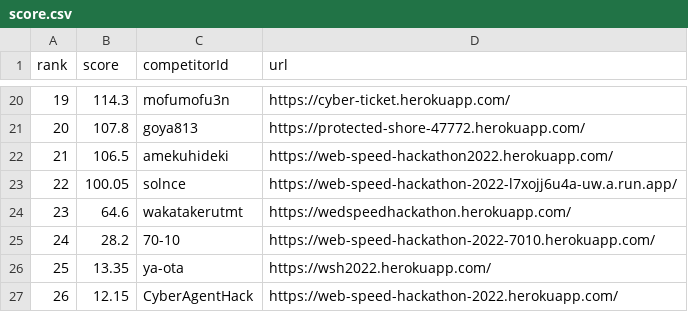
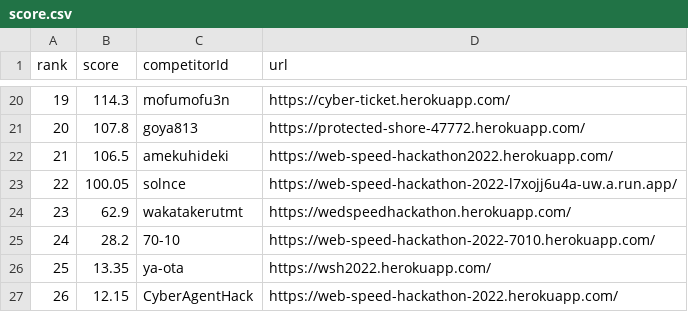
Before and after one commit to CyberAgentHack/web-speed-hackathon-2022-leaderboard, a CSV file: score.csv, drawn as a sheet; only a part is shown, gaps mark what is left out.

```diff
--- a/score.csv
+++ b/score.csv
@@ -23,3 +23,3 @@ rank,score,competitorId,url
 22,100.05,solnce,https://web-speed-hackathon-2022-l7xojj6u4a-uw.a.run.app/
-23,64.6,wakatakerutmt,https://wedspeedhackathon.herokuapp.com/
+23,62.9,wakatakerutmt,https://wedspeedhackathon.herokuapp.com/
 24,28.2,70-10,https://web-speed-hackathon-2022-7010.herokuapp.com/
```
